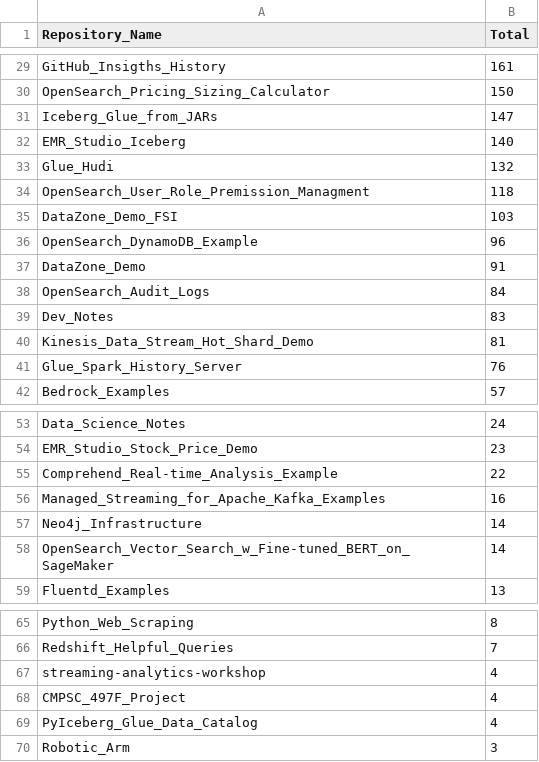
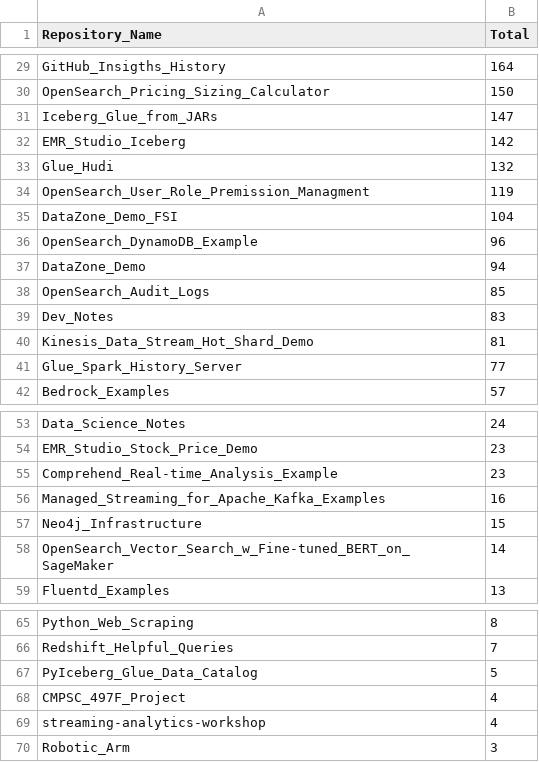
Before and after one commit to ev2900/GitHub_Insigths_History, a CSV file: Metric_Collection/Aggregated_Metric_Data/agg_unique_visits.csv, drawn as a sheet; only a part is shown, gaps mark what is left out; removed rows and columns are numbered as before the commit, all else as after; the diff covers the shown part only; the diff names each change by its address in the sheet, - before the commit and + after, or states it on an @@ line.

```diff
--- a/Metric_Collection/Aggregated_Metric_Data/agg_unique_visits.csv
+++ b/Metric_Collection/Aggregated_Metric_Data/agg_unique_visits.csv
-B29 (Total): 161
+B29 (Total): 164
-B32 (Total): 140
+B32 (Total): 142
-B34 (Total): 118
+B34 (Total): 119
-B35 (Total): 103
+B35 (Total): 104
-B37 (Total): 91
+B37 (Total): 94
-B38 (Total): 84
+B38 (Total): 85
-B41 (Total): 76
+B41 (Total): 77
-B55 (Total): 22
+B55 (Total): 23
-B57 (Total): 14
+B57 (Total): 15
+row 67: PyIceberg_Glue_Data_Catalog | 5
-row 69: PyIceberg_Glue_Data_Catalog | 4
```
Also changed, not shown: 25 edited cells elsewhere in this file, Metric_Collection/Aggregated_Metric_Data/agg_views.csv, Metric_Collection/Metric_Data/unique_visits.csv, 2 other files.
